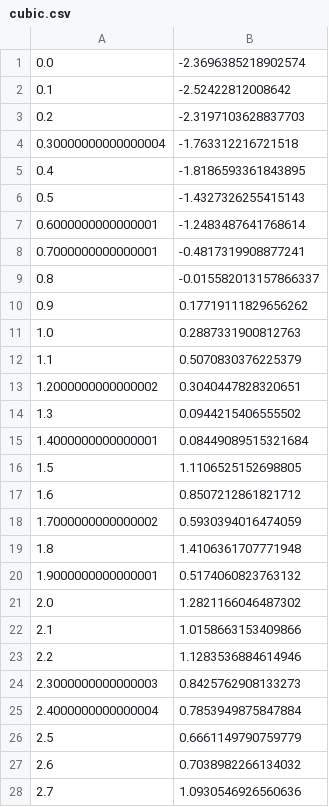
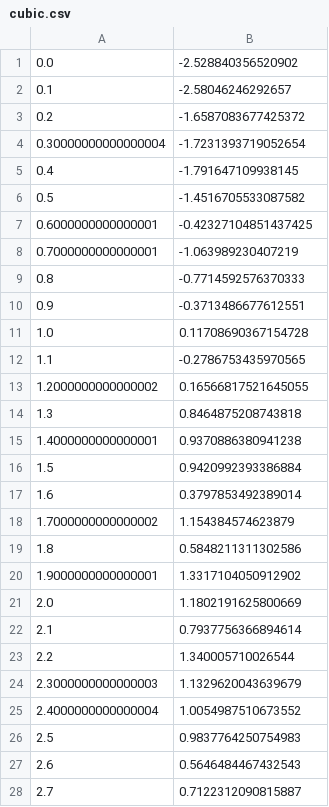
Before and after one commit to TheBlueChameleon/Py_Advanced_Exos, a CSV file: X05/cubic.csv, drawn as a sheet; only a part is shown; the diff covers the shown part only.

```diff
--- a/X05/cubic.csv
+++ b/X05/cubic.csv
@@ -1,28 +1,28 @@
-0.0,-2.3696385218902574
-0.1,-2.52422812008642
-0.2,-2.3197103628837703
-0.30000000000000004,-1.763312216721518
-0.4,-1.8186593361843895
-0.5,-1.4327326255415143
-0.6000000000000001,-1.2483487641768614
-0.7000000000000001,-0.4817319908877241
-0.8,-0.015582013157866337
-0.9,0.17719111829656262
-1.0,0.2887331900812763
-1.1,0.5070830376225379
-1.2000000000000002,0.3040447828320651
-1.3,0.0944215406555502
-1.4000000000000001,0.08449089515321684
-1.5,1.1106525152698805
-1.6,0.8507212861821712
-1.7000000000000002,0.5930394016474059
-1.8,1.4106361707771948
-1.9000000000000001,0.5174060823763132
-2.0,1.2821166046487302
-2.1,1.0158663153409866
-2.2,1.1283536884614946
-2.3000000000000003,0.8425762908133273
-2.4000000000000004,0.7853949875847884
-2.5,0.6661149790759779
-2.6,0.7038982266134032
-2.7,1.0930546926560636
+0.0,-2.528840356520902
+0.1,-2.58046246292657
+0.2,-1.6587083677425372
+0.30000000000000004,-1.7231393719052654
+0.4,-1.791647109938145
+0.5,-1.4516705533087582
+0.6000000000000001,-0.42327104851437425
+0.7000000000000001,-1.063989230407219
+0.8,-0.7714592576370333
+0.9,-0.3713486677612551
+1.0,0.11708690367154728
+1.1,-0.2786753435970565
+1.2000000000000002,0.16566817521645055
+1.3,0.8464875208743818
+1.4000000000000001,0.9370886380941238
+1.5,0.9420992393386884
+1.6,0.3797853492389014
+1.7000000000000002,1.154384574623879
+1.8,0.5848211311302586
+1.9000000000000001,1.3317104050912902
+2.0,1.1802191625800669
+2.1,0.7937756366894614
+2.2,1.340005710026544
+2.3000000000000003,1.1329620043639679
+2.4000000000000004,1.0054987510673552
+2.5,0.9837764250754983
+2.6,0.5646484467432543
+2.7,0.7122312090815887
```
Also changed, not shown: 72 edited cells elsewhere in this file, X05/exponential.csv, X05/gaussian.csv, 4 other files.
